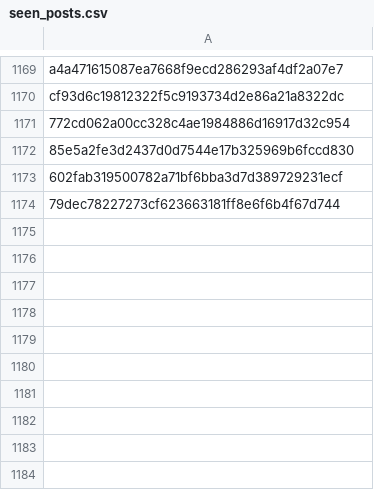
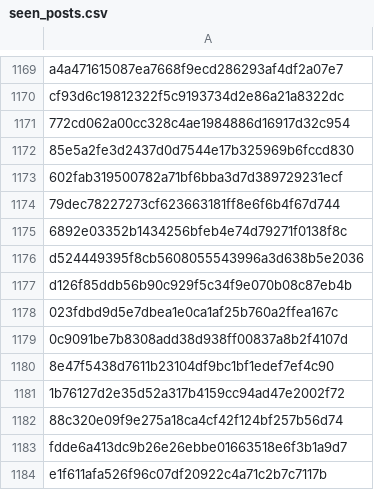
Before and after one commit to RozennKwon/hospital-crawler-qa-automation, a CSV file: top-hospitals/seen_posts.csv, drawn as a sheet; only a part is shown, gaps mark what is left out.

```diff
--- a/top-hospitals/seen_posts.csv
+++ b/top-hospitals/seen_posts.csv
@@ -1174 +1174,11 @@ cf93d6c19812322f5c9193734d2e86a21a8322dc
 79dec78227273cf623663181ff8e6f6b4f67d744
+6892e03352b1434256bfeb4e74d79271f0138f8c
+d524449395f8cb5608055543996a3d638b5e2036
+d126f85ddb56b90c929f5c34f9e070b08c87eb4b
+023fdbd9d5e7dbea1e0ca1af25b760a2ffea167c
+0c9091be7b8308add38d938ff00837a8b2f4107d
+8e47f5438d7611b23104df9bc1bf1edef7ef4c90
+1b76127d2e35d52a317b4159cc94ad47e2002f72
+88c320e09f9e275a18ca4cf42f124bf257b56d74
+fdde6a413dc9b26e26ebbe01663518e6f3b1a9d7
+e1f611afa526f96c07df20922c4a71c2b7c7117b
```
